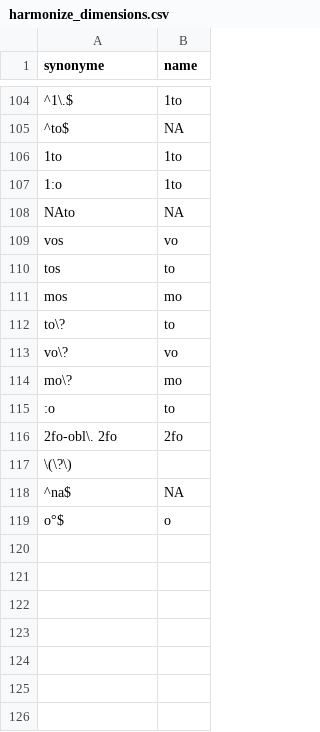
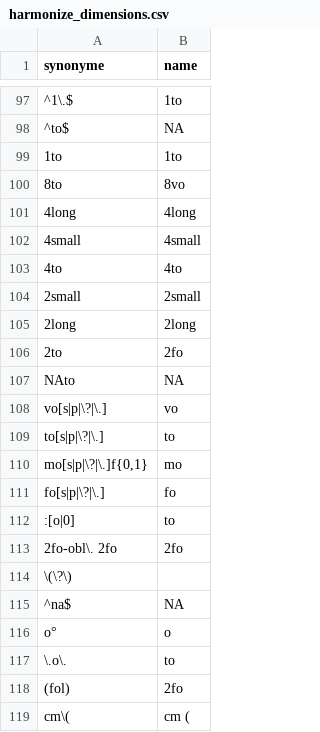
Before and after one commit to COMHIS/bibliographica, a CSV file: inst/extdata/harmonize_dimensions.csv, drawn as a sheet; only a part is shown, gaps mark what is left out; removed rows and columns are numbered as before the commit, all else as after; the diff names each change by its address in the sheet, - before the commit and + after, or states it on an @@ line.

```diff
--- a/inst/extdata/harmonize_dimensions.csv
+++ b/inst/extdata/harmonize_dimensions.csv
-row 107: 1:o | 1to
@@ row 64 moved to row 100: 8to @@
@@ row 65 moved to row 101: 4long @@
@@ row 66 moved to row 102: 4small @@
@@ row 67 moved to row 103: 4to @@
@@ row 68 moved to row 104: 2small @@
@@ row 69 moved to row 105: 2long @@
@@ row 70 moved to row 106: 2to @@
-A108 (synonyme): vos
+A108 (synonyme): vo[s|p|\?|\.]
-row 110: tos | to
-row 111: mos | mo
-A109 (synonyme): to\?
+A109 (synonyme): to[s|p|\?|\.]
-row 113: vo\? | vo
-A110 (synonyme): mo\?
+A110 (synonyme): mo[s|p|\?|\.]f{0,1}
+row 111: fo[s|p|\?|\.] | fo
-A112 (synonyme): :o
+A112 (synonyme): :[o|0]
-A116 (synonyme): o°$
+A116 (synonyme): o°
+row 117: \.o\. | to
+row 118: (fol) | 2fo
+row 119: cm\( | cm (
```
Also changed, not shown: 22 other files.
